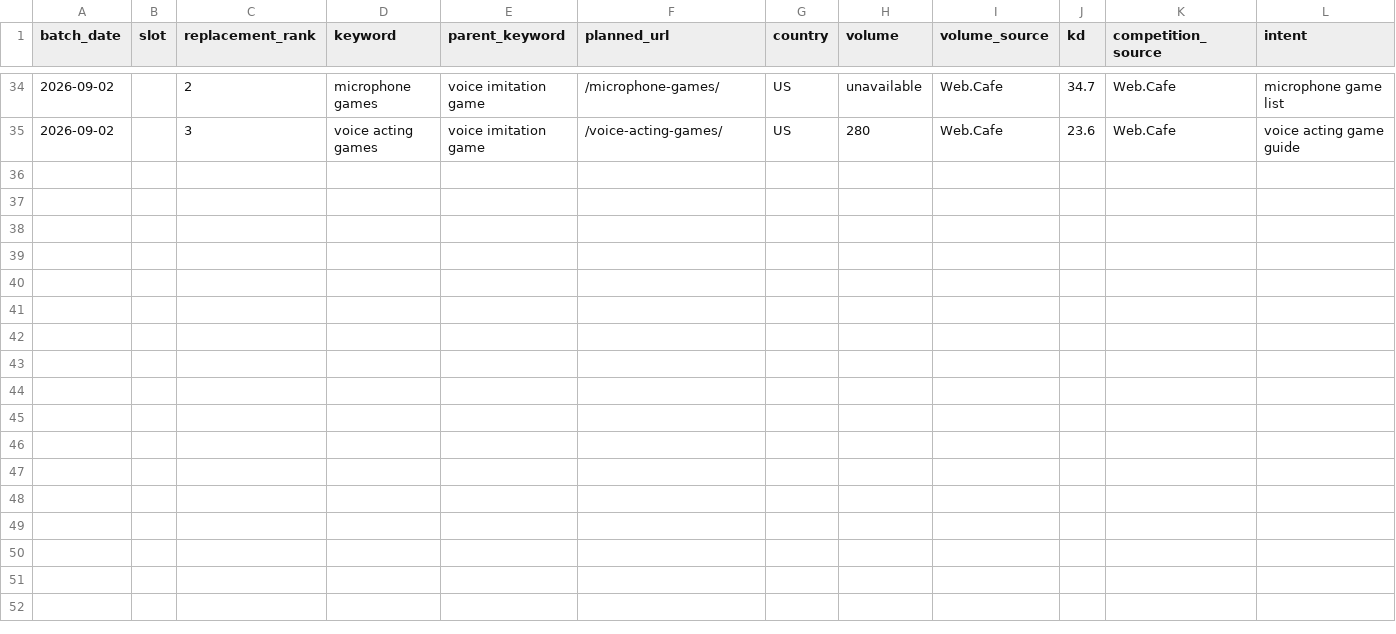
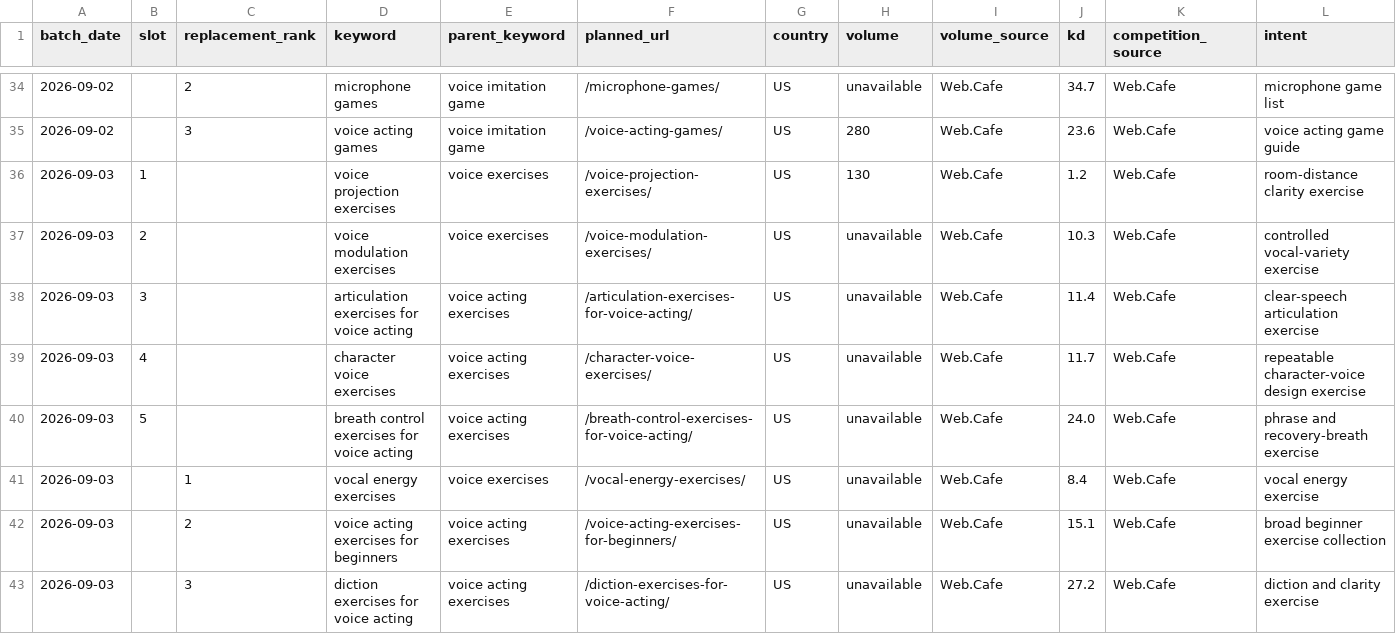
Before and after one commit to lisheng3698-design/thechoicervoicer-me, a CSV file: docs/keyword-pool.csv, drawn as a sheet; only a part is shown, gaps mark what is left out; rows hold the shown columns only; the diff names each change by its address in the sheet, - before the commit and + after, or states it on an @@ line.

Commit message:
Build September 3 voice practice pages

```diff
--- a/docs/keyword-pool.csv
+++ b/docs/keyword-pool.csv
+row 36: 2026-09-03 | 1 |  | voice projection exercises | voice exercises | /voice-projection-exercises/ | US | 130 | Web.Cafe | 1.2 | Web.Cafe | room-distance clarity exercise
+row 37: 2026-09-03 | 2 |  | voice modulation exercises | voice exercises | /voice-modulation-exercises/ | US | unavailable | Web.Cafe | 10.3 | Web.Cafe | controlled vocal-variety exercise
+row 38: 2026-09-03 | 3 |  | articulation exercises for voice acting | voice acting exercises | /articulation-exercises-for-voice-acting/ | US | unavailable | Web.Cafe | 11.4 | Web.Cafe | clear-speech articulation exercise
+row 39: 2026-09-03 | 4 |  | character voice exercises | voice acting exercises | /character-voice-exercises/ | US | unavailable | Web.Cafe | 11.7 | Web.Cafe | repeatable character-voice design exercise
+row 40: 2026-09-03 | 5 |  | breath control exercises for voice acting | voice acting exercises | /breath-control-exercises-for-voice-acting/ | US | unavailable | Web.Cafe | 24.0 | Web.Cafe | phrase and recovery-breath exercise
+row 41: 2026-09-03 |  | 1 | vocal energy exercises | voice exercises | /vocal-energy-exercises/ | US | unavailable | Web.Cafe | 8.4 | Web.Cafe | vocal energy exercise
+row 42: 2026-09-03 |  | 2 | voice acting exercises for beginners | voice acting exercises | /voice-acting-exercises-for-beginners/ | US | unavailable | Web.Cafe | 15.1 | Web.Cafe | broad beginner exercise collection
+row 43: 2026-09-03 |  | 3 | diction exercises for voice acting | voice acting exercises | /diction-exercises-for-voice-acting/ | US | unavailable | Web.Cafe | 27.2 | Web.Cafe | diction and clarity exercise
```
Also changed, not shown: 18 other files.
